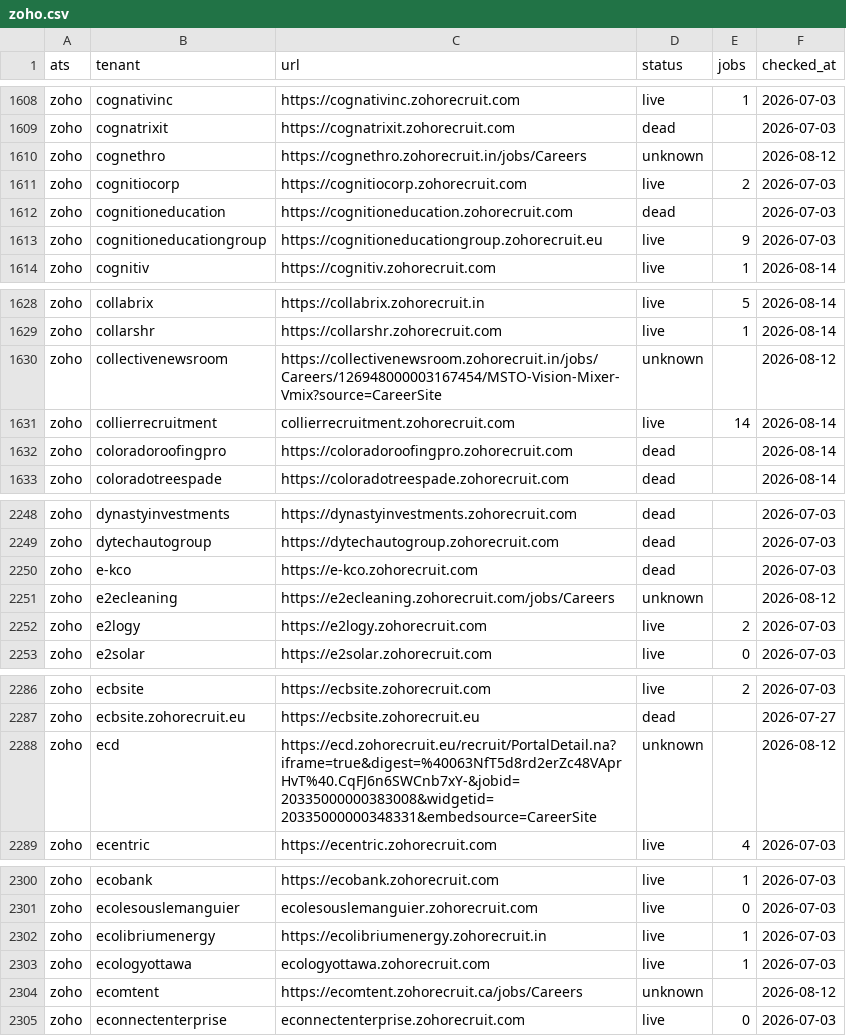
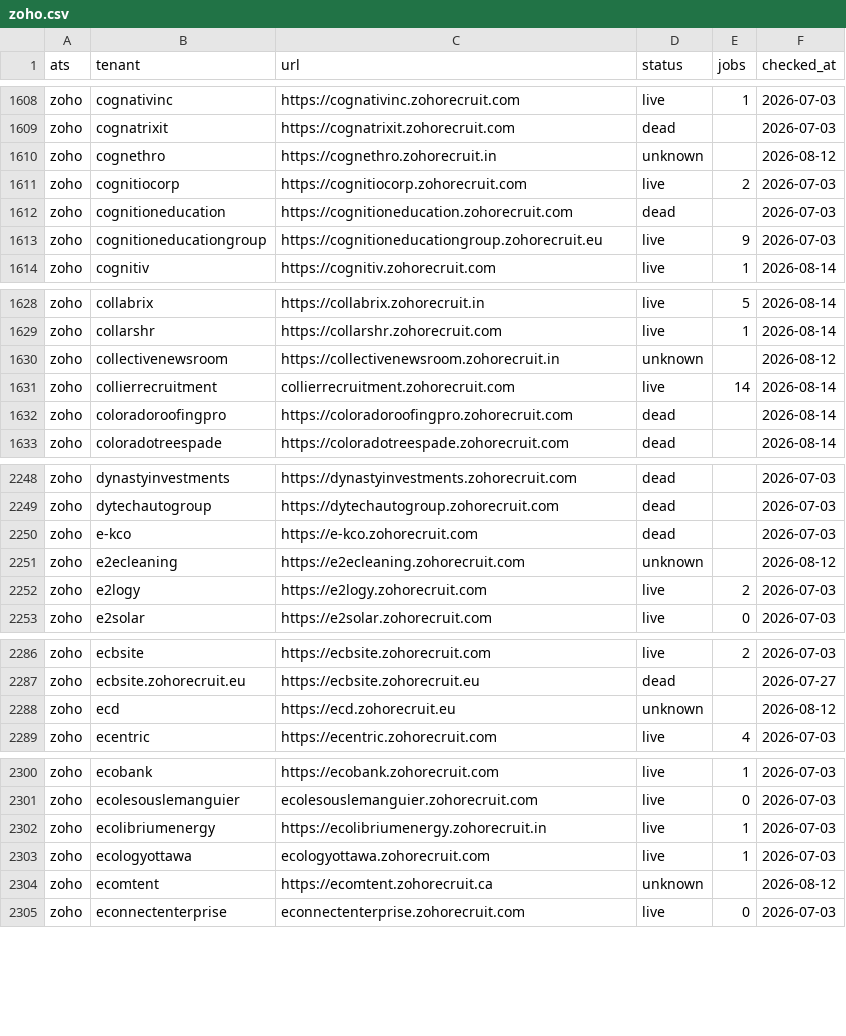
Before and after one commit to sarthakjain004/headstart, a CSV file: data/validate/liveness/zoho.csv, drawn as a sheet; only a part is shown, gaps mark what is left out; the diff covers the shown part only.

```diff
--- a/data/validate/liveness/zoho.csv
+++ b/data/validate/liveness/zoho.csv
@@ -1609,3 +1609,3 @@ zoho,cognativinc,https://cognativinc.zohorecruit.com,live,1,2026-07-03
 zoho,cognatrixit,https://cognatrixit.zohorecruit.com,dead,,2026-07-03
-zoho,cognethro,https://cognethro.zohorecruit.in/jobs/Careers,unknown,,2026-08-12
+zoho,cognethro,https://cognethro.zohorecruit.in,unknown,,2026-08-12
 zoho,cognitiocorp,https://cognitiocorp.zohorecruit.com,live,2,2026-07-03
@@ -1629,3 +1629,3 @@ zoho,collabrix,https://collabrix.zohorecruit.in,live,5,2026-08-14
 zoho,collarshr,https://collarshr.zohorecruit.com,live,1,2026-08-14
-zoho,collectivenewsroom,https://collectivenewsroom.zohorecruit.in/jobs/Careers/126948000003167454/MSTO-Vision-Mixer-Vmix?source=CareerSite,unknown,,2026-08-12
+zoho,collectivenewsroom,https://collectivenewsroom.zohorecruit.in,unknown,,2026-08-12
 zoho,collierrecruitment,collierrecruitment.zohorecruit.com,live,14,2026-08-14
@@ -2250,3 +2250,3 @@ zoho,dytechautogroup,https://dytechautogroup.zohorecruit.com,dead,,2026-07-03
 zoho,e-kco,https://e-kco.zohorecruit.com,dead,,2026-07-03
-zoho,e2ecleaning,https://e2ecleaning.zohorecruit.com/jobs/Careers,unknown,,2026-08-12
+zoho,e2ecleaning,https://e2ecleaning.zohorecruit.com,unknown,,2026-08-12
 zoho,e2logy,https://e2logy.zohorecruit.com,live,2,2026-07-03
@@ -2287,3 +2287,3 @@ zoho,ecbsite,https://ecbsite.zohorecruit.com,live,2,2026-07-03
 zoho,ecbsite.zohorecruit.eu,https://ecbsite.zohorecruit.eu,dead,,2026-07-27
-zoho,ecd,https://ecd.zohorecruit.eu/recruit/PortalDetail.na?iframe=true&digest=%40063NfT5d8rd2erZc48VAprHvT%40.CqFJ6n6SWCnb7xY-&jobid=20335000000383008&widgetid=20335000000348331&embedsource=CareerSite,unknown,,2026-08-12
+zoho,ecd,https://ecd.zohorecruit.eu,unknown,,2026-08-12
 zoho,ecentric,https://ecentric.zohorecruit.com,live,4,2026-07-03
@@ -2303,3 +2303,3 @@ zoho,ecolibriumenergy,https://ecolibriumenergy.zohorecruit.in,live,1,2026-07-03
 zoho,ecologyottawa,ecologyottawa.zohorecruit.com,live,1,2026-07-03
-zoho,ecomtent,https://ecomtent.zohorecruit.ca/jobs/Careers,unknown,,2026-08-12
+zoho,ecomtent,https://ecomtent.zohorecruit.ca,unknown,,2026-08-12
 zoho,econnectenterprise,econnectenterprise.zohorecruit.com,live,0,2026-07-03
```
Also changed, not shown: 41 edited cells elsewhere in this file, 22 other files.
